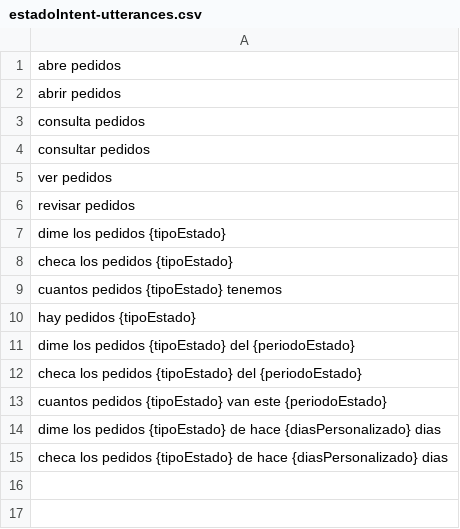
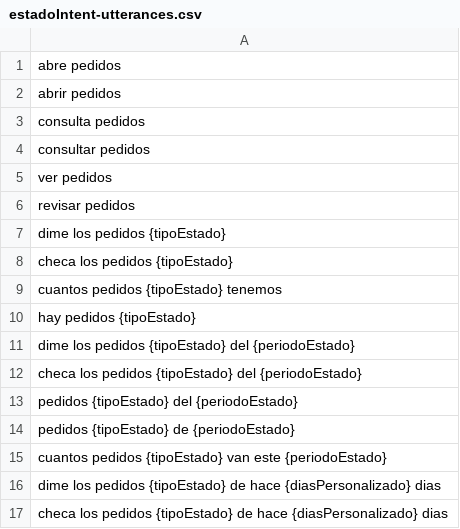
Before and after one commit to Oscar-David-Dela-Cruz-Hdez/pryBinaBack, a CSV file: alexa_utterances_recomendados/estadoIntent-utterances.csv, drawn as a sheet; the diff names each change by its address in the sheet, - before the commit and + after, or states it on an @@ line.

Commit message:
alexa 3.1 integracion de IA y pruebas nuevas, implementacion y eliminacion de utterances

```diff
--- a/alexa_utterances_recomendados/estadoIntent-utterances.csv
+++ b/alexa_utterances_recomendados/estadoIntent-utterances.csv
+row 13: pedidos {tipoEstado} del {periodoEstado}
+row 14: pedidos {tipoEstado} de {periodoEstado}
```
Also changed, not shown: alexa_utterances_recomendados/ventasIntent-utterances.csv, 11 other files.
